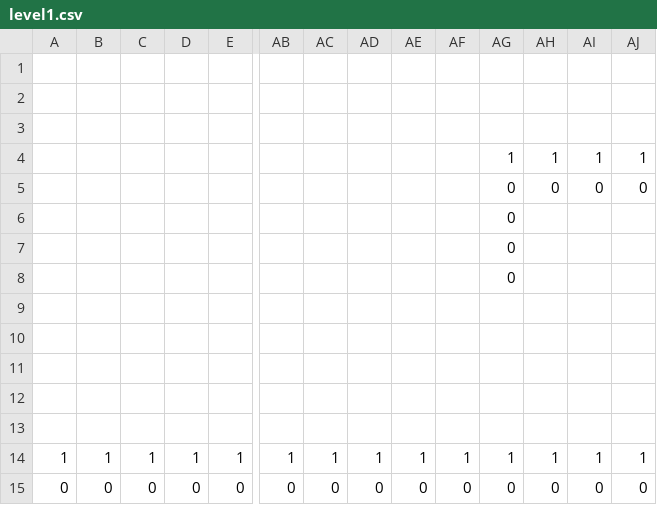
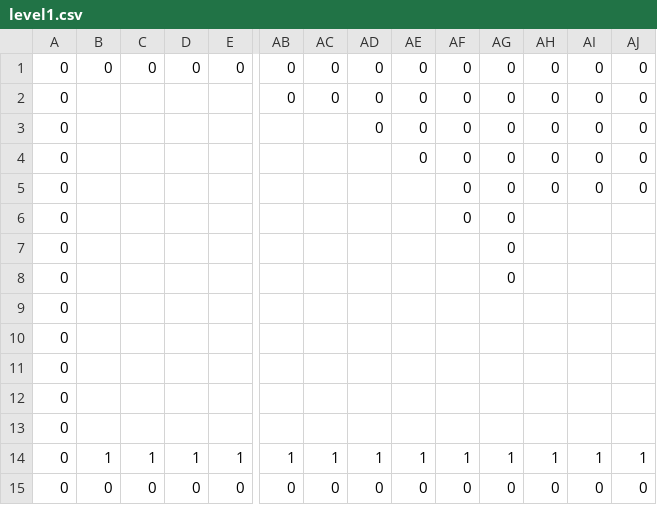
Before and after one commit to Rovanion/SuperHappyFunTime, a CSV file: levels/level1.csv, drawn as a sheet; only a part is shown, gaps mark what is left out; removed rows and columns are numbered as before the commit, all else as after; rows hold the shown columns only; the diff names each change by its address in the sheet, - before the commit and + after, or states it on an @@ line.

Commit message:
Added level2 and modified level1 so that you can't die.

```diff
--- a/levels/level1.csv
+++ b/levels/level1.csv
-row 1: (empty)
+row 1: 0 | 0 | 0 | 0 | 0 | 0 | 0 | 0 | 0 | 0 | 0 | 0 | 0 | 0
-row 2: (empty)
+row 2: 0 |  |  |  |  | 0 | 0 | 0 | 0 | 0 | 0 | 0 | 0 | 0
-row 3: (empty)
+row 3: 0 |  |  |  |  |  |  | 0 | 0 | 0 | 0 | 0 | 0 | 0
-row 4:  |  |  |  |  |  |  |  |  |  | 1 | 1 | 1 | 1
+row 4: 0 |  |  |  |  |  |  |  | 0 | 0 | 0 | 0 | 0 | 0
-A5:A13: (empty)
+A5:A13: 0
-AF5:AF6: (empty)
+AF5:AF6: 0
-A14: 1
+A14: 0
```
Also changed, not shown: 5 other files.
